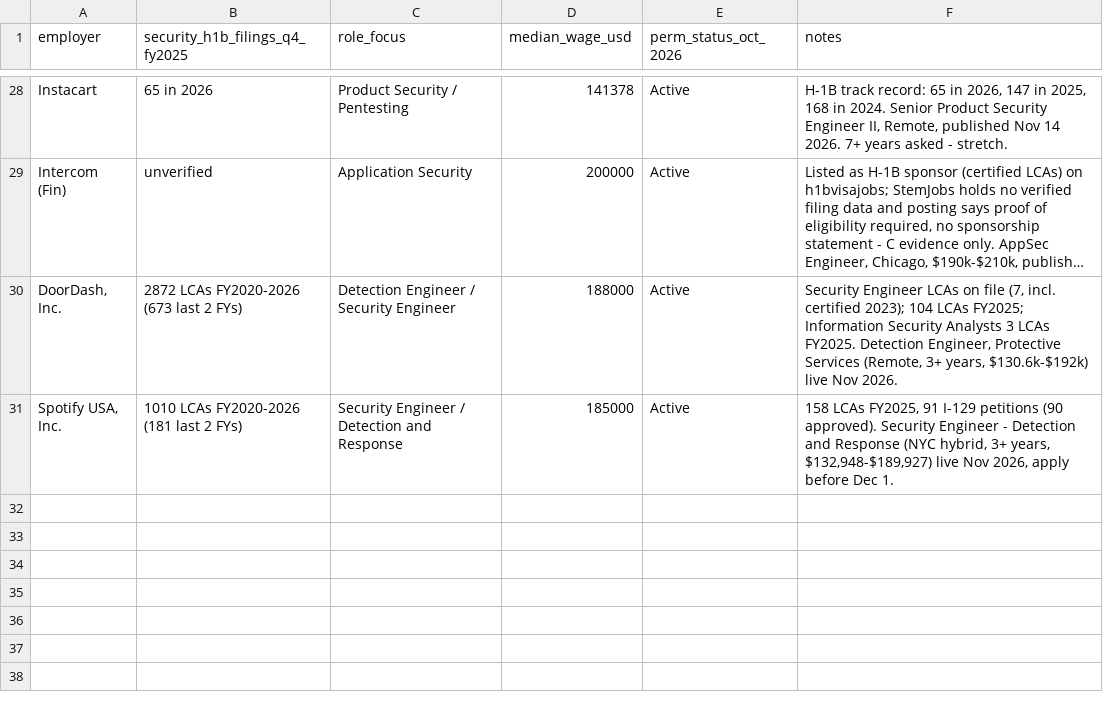
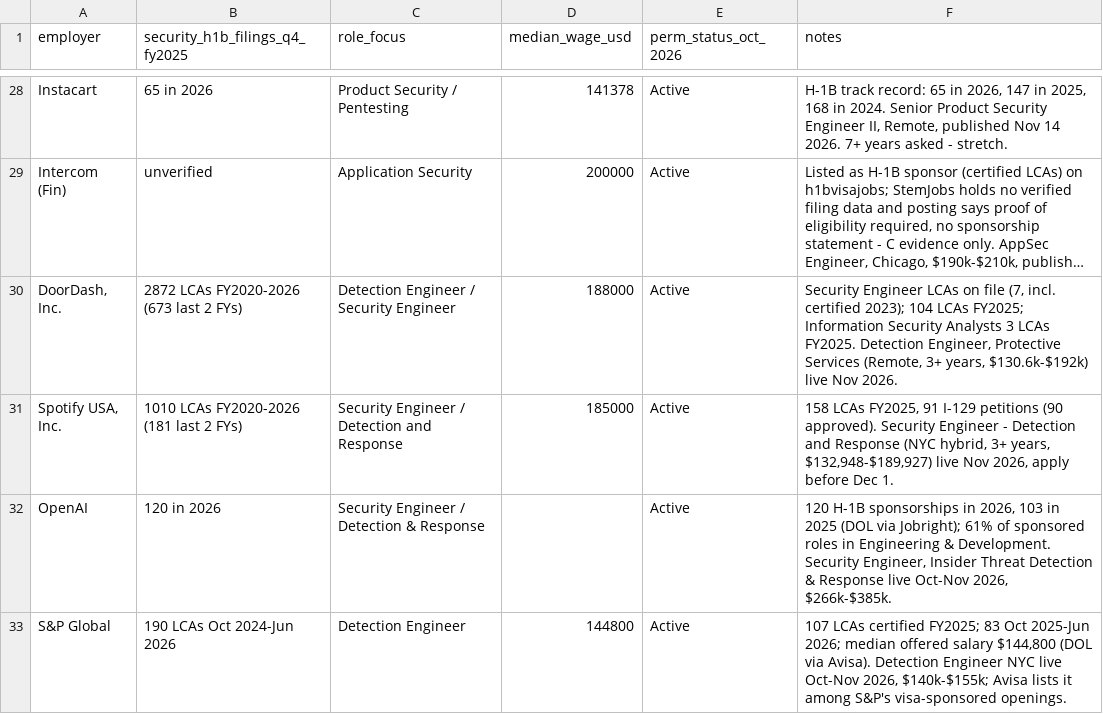
Before and after one commit to karandarjishack/h1b-cyber-jobs, a CSV file: sponsors.csv, drawn as a sheet; only a part is shown, gaps mark what is left out; long unchanged cells end in …; the diff names each change by its address in the sheet, - before the commit and + after, or states it on an @@ line.

```diff
--- a/sponsors.csv
+++ b/sponsors.csv
+row 32: OpenAI | 120 in 2026 | Security Engineer / Detection & Response |  | Active | 120 H-1B sponsorships in 2026, 103 in 2025 (DOL via Jobright); 61% of sponsored roles in Engineering & Development. Security Engineer, Insider Threat Detection & Response live Oct-Nov 2026, $266k-$385k.
+row 33: S&P Global | 190 LCAs Oct 2024-Jun 2026 | Detection Engineer | 144800 | Active | 107 LCAs certified FY2025; 83 Oct 2025-Jun 2026; median offered salary $144,800 (DOL via Avisa). Detection Engineer NYC live Oct-Nov 2026, $140k-$155k; Avisa lists it among S&P's visa-sponsored openings.
```
Also changed, not shown: jobs.csv, 6 other files.
